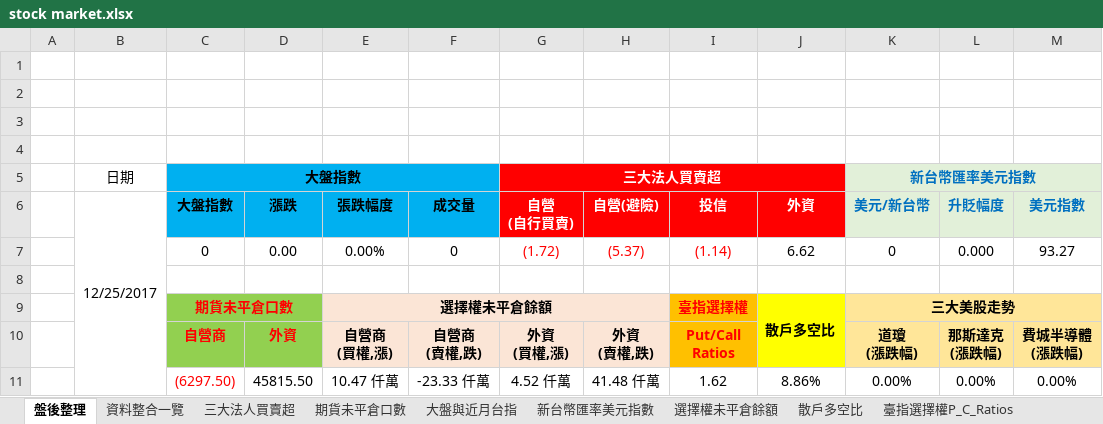
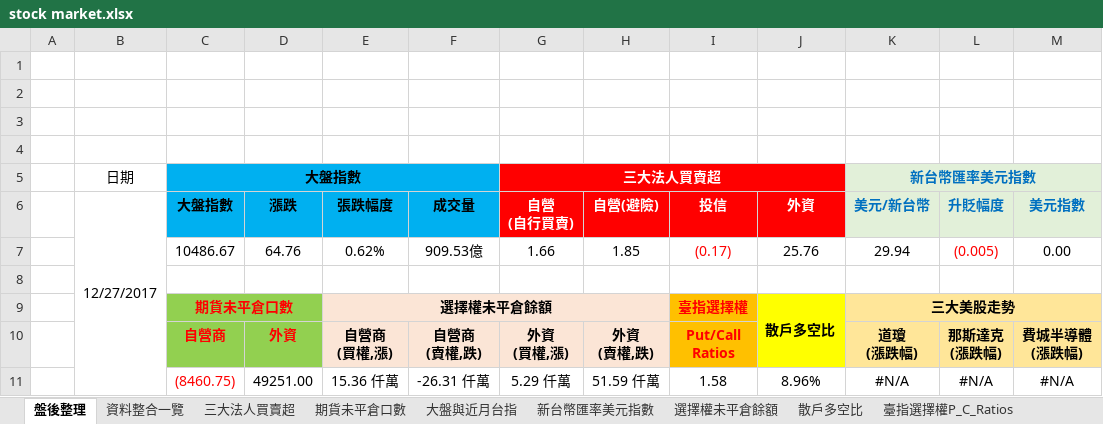
Before and after one commit to g301876/investment, an Excel workbook: stock market.xlsx, sheet 盤後整理, drawn as a sheet; values as stored, in another font and other column widths than the file's, no borders; charts and pictures not drawn; removed rows and columns are numbered as before the commit, all else as after; the diff names each change by its address in the sheet, - before the commit and + after, or states it on an @@ line.

```diff
--- a/stock market.xlsx (sheet 盤後整理)
+++ b/stock market.xlsx (sheet 盤後整理)
-B6: 12/25/2017
+B6: 12/27/2017
-row 7:  |  | 0 | 0.00 | 0.00% | 0 | (1.72) | (5.37) | (1.14) | 6.62 | 0 | 0.000 | 93.27
+row 7:  |  | 10486.67 | 64.76 | 0.62% | 909.53億 | 1.66 | 1.85 | (0.17) | 25.76 | 29.94 | (0.005) | 0.00
-row 11:  |  | (6297.50) | 45815.50 | 10.47 仟萬 | -23.33 仟萬 | 4.52 仟萬 | 41.48 仟萬 | 1.62 | 8.86% | 0.00% | 0.00% | 0.00%
+row 11:  |  | (8460.75) | 49251.00 | 15.36 仟萬 | -26.31 仟萬 | 5.29 仟萬 | 51.59 仟萬 | 1.58 | 8.96% | #N/A | #N/A | #N/A
```
Also changed, not shown: sheet 資料整合一覽, sheet 期貨大額交易人未沖銷部位, sheet 期貨未平倉口數, sheet 散戶多空比, sheet 大盤與近月台指, sheet 三大美股走勢, 4 more sheets, charts or pictures, tpex.xlsx, twse.xlsx.
